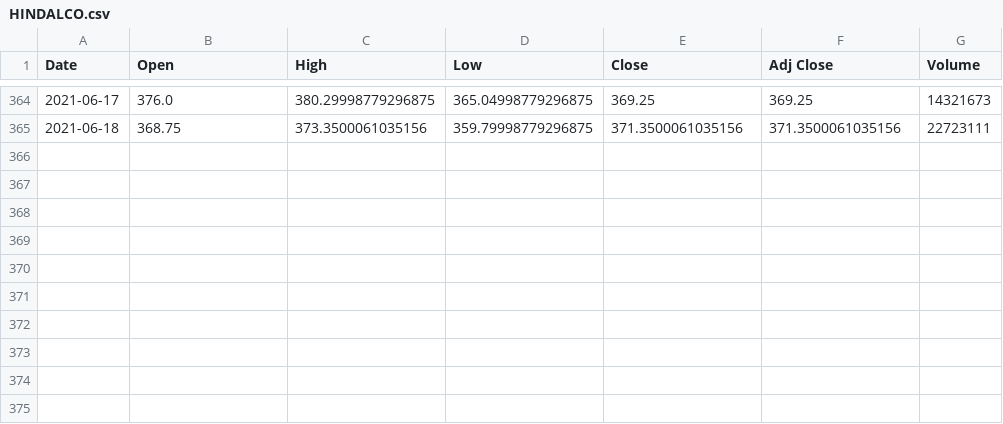
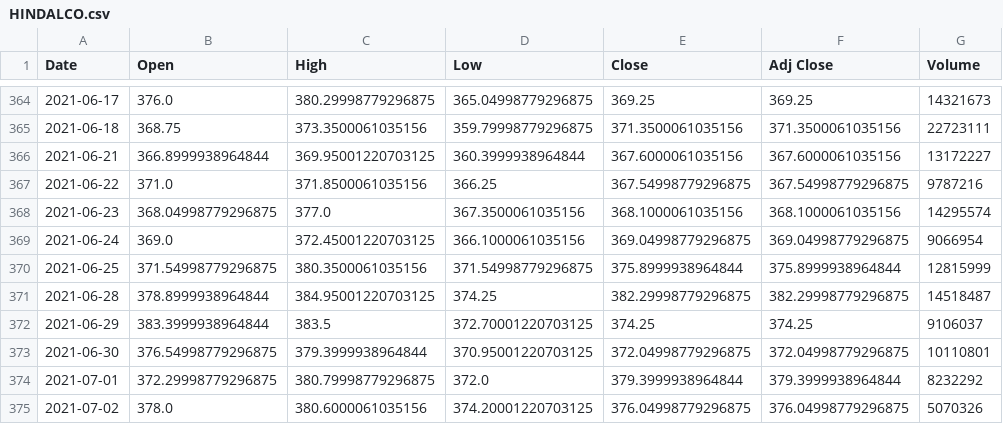
Before and after one commit to omkolte17/candlestick-pattern-analyzer, a CSV file: data/stocks/HINDALCO.csv, drawn as a sheet; only a part is shown, gaps mark what is left out.

```diff
--- a/data/stocks/HINDALCO.csv
+++ b/data/stocks/HINDALCO.csv
@@ -365 +365,11 @@ Date,Open,High,Low,Close,Adj Close,Volume
 2021-06-18,368.75,373.3500061035156,359.79998779296875,371.3500061035156,371.3500061035156,22723111
+2021-06-21,366.8999938964844,369.95001220703125,360.3999938964844,367.6000061035156,367.6000061035156,13172227
+2021-06-22,371.0,371.8500061035156,366.25,367.54998779296875,367.54998779296875,9787216
+2021-06-23,368.04998779296875,377.0,367.3500061035156,368.1000061035156,368.1000061035156,14295574
+2021-06-24,369.0,372.45001220703125,366.1000061035156,369.04998779296875,369.04998779296875,9066954
+2021-06-25,371.54998779296875,380.3500061035156,371.54998779296875,375.8999938964844,375.8999938964844,12815999
+2021-06-28,378.8999938964844,384.95001220703125,374.25,382.29998779296875,382.29998779296875,14518487
+2021-06-29,383.3999938964844,383.5,372.70001220703125,374.25,374.25,9106037
+2021-06-30,376.54998779296875,379.3999938964844,370.95001220703125,372.04998779296875,372.04998779296875,10110801
+2021-07-01,372.29998779296875,380.79998779296875,372.0,379.3999938964844,379.3999938964844,8232292
+2021-07-02,378.0,380.6000061035156,374.20001220703125,376.04998779296875,376.04998779296875,5070326
```
Also changed, not shown: data/stocks/ADANIPORTS.csv, data/stocks/HDFCBANK.csv, 47 other files.
